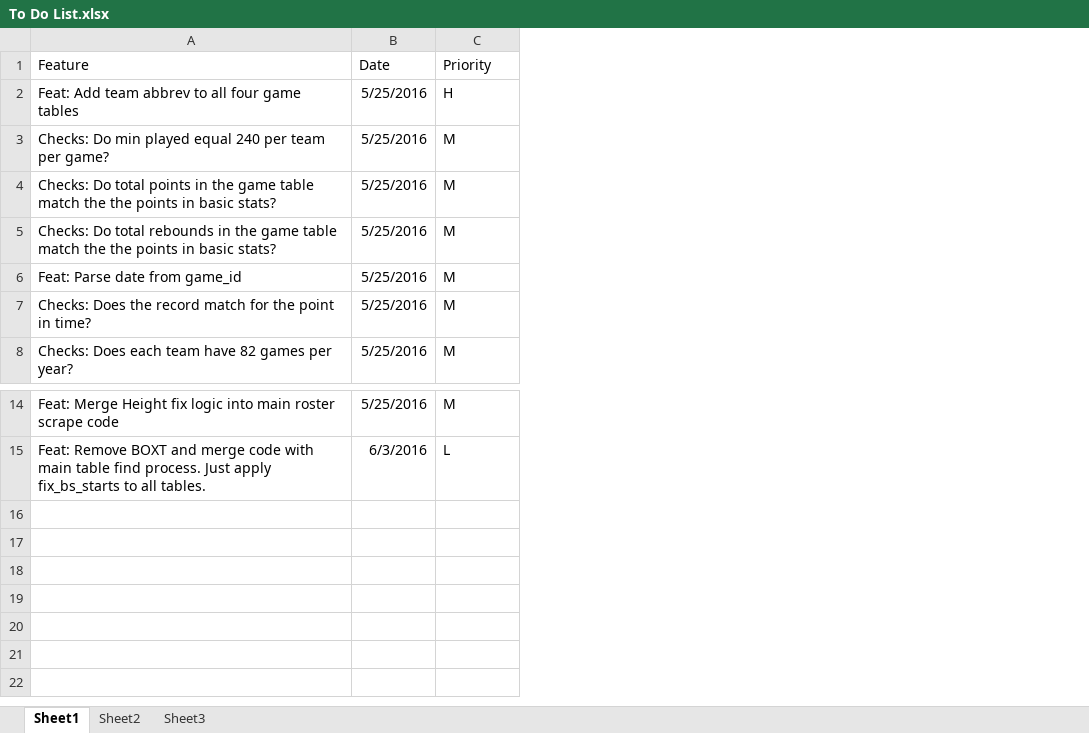
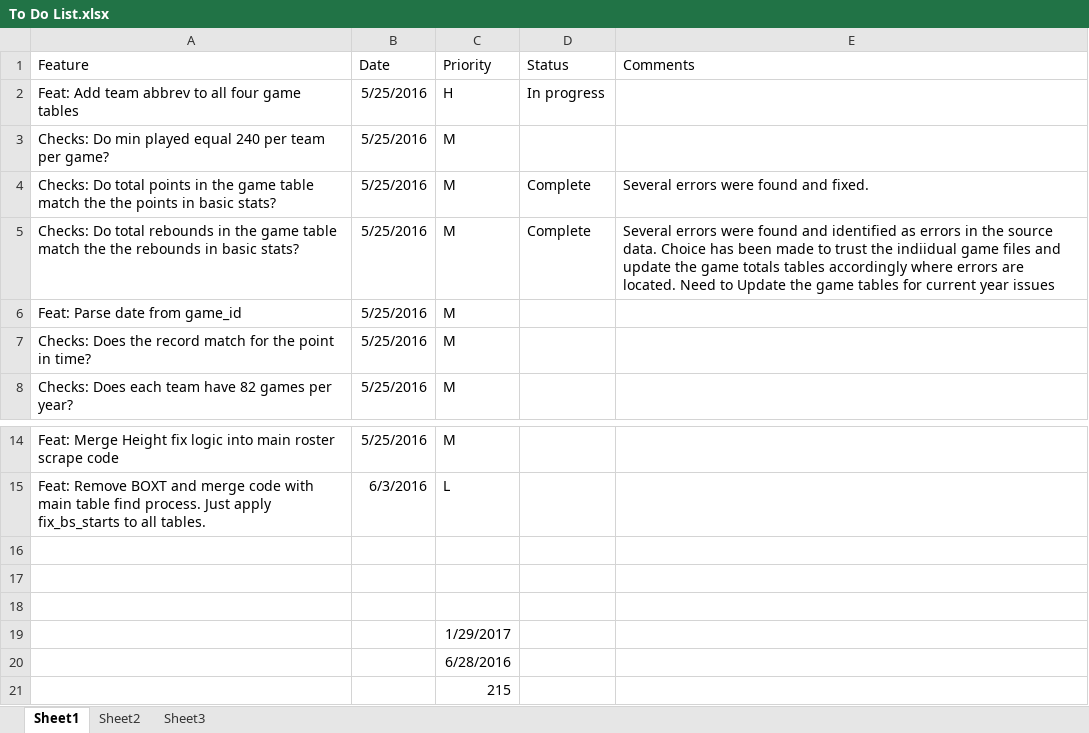
Before and after one commit to donballz/Basketball-Model, an Excel workbook: To Do List.xlsx, sheet Sheet1, drawn as a sheet; only a part is shown, gaps mark what is left out; values as stored, in another font and other column widths than the file's, no borders; the diff names each change by its address in the sheet, - before the commit and + after, or states it on an @@ line.

```diff
--- a/To Do List.xlsx (sheet Sheet1)
+++ b/To Do List.xlsx (sheet Sheet1)
+column D (Status), rows 2-5: In progress |  | Complete | Complete
+column E (Comments), rows 4-5: Several errors were found and fixed. | Several errors were found and identified as errors in the source data. Choice has been made to trust the indiidual game files and update the game totals tables accordingly where errors are located. Need to Update the game tables for current year issues
-A5 (Feature): …the the points in basic…
+A5 (Feature): …the the rebounds in basic…
+row 16: (empty)
+row 17: (empty)
+row 18: (empty)
+row 19:  |  | 1/29/2017
+row 20:  |  | 6/28/2016
+row 21:  |  | 215
```
Also changed, not shown: 1 other file.
